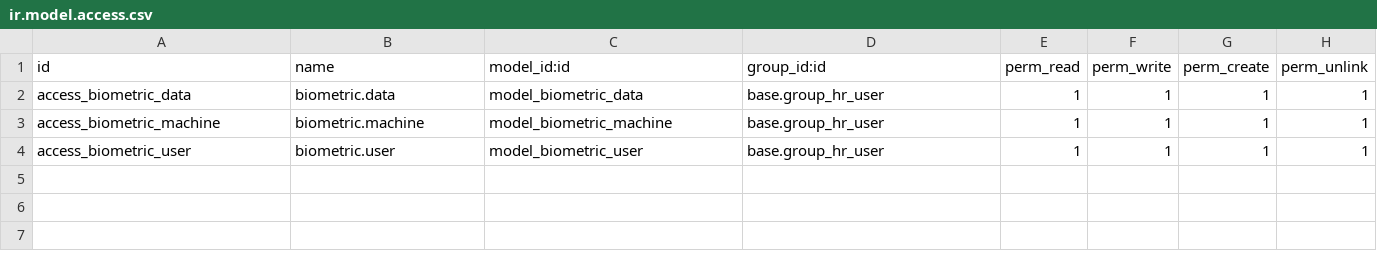
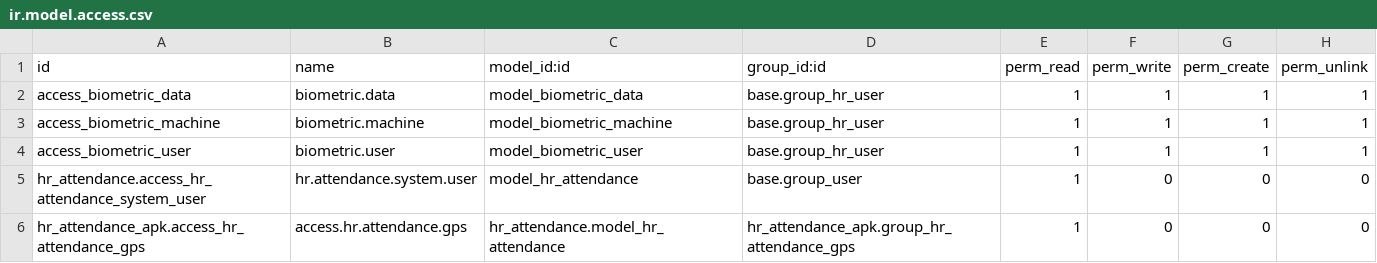
Before and after one commit to Comunitea/CMNT_25_15_GZ, a CSV file: project-addons/hr_biometric_machine/security/ir.model.access.csv, drawn as a sheet.

Commit message:
[FIX]hr_biometric_machine: Solo el que es officer puede editar asistencias

```diff
--- a/project-addons/hr_biometric_machine/security/ir.model.access.csv
+++ b/project-addons/hr_biometric_machine/security/ir.model.access.csv
@@ -4 +4,3 @@ access_biometric_machine,biometric.machine,model_biometric_machine,base.group_hr
 access_biometric_user,biometric.user,model_biometric_user,base.group_hr_user,1,1,1,1
+hr_attendance.access_hr_attendance_system_user,hr.attendance.system.user,model_hr_attendance,base.group_user,1,0,0,0
+hr_attendance_apk.access_hr_attendance_gps,access.hr.attendance.gps,hr_attendance.model_hr_attendance,hr_attendance_apk.group_hr_attendance_gps,1,0,0,0
```
Also changed, not shown: 1 other file.
